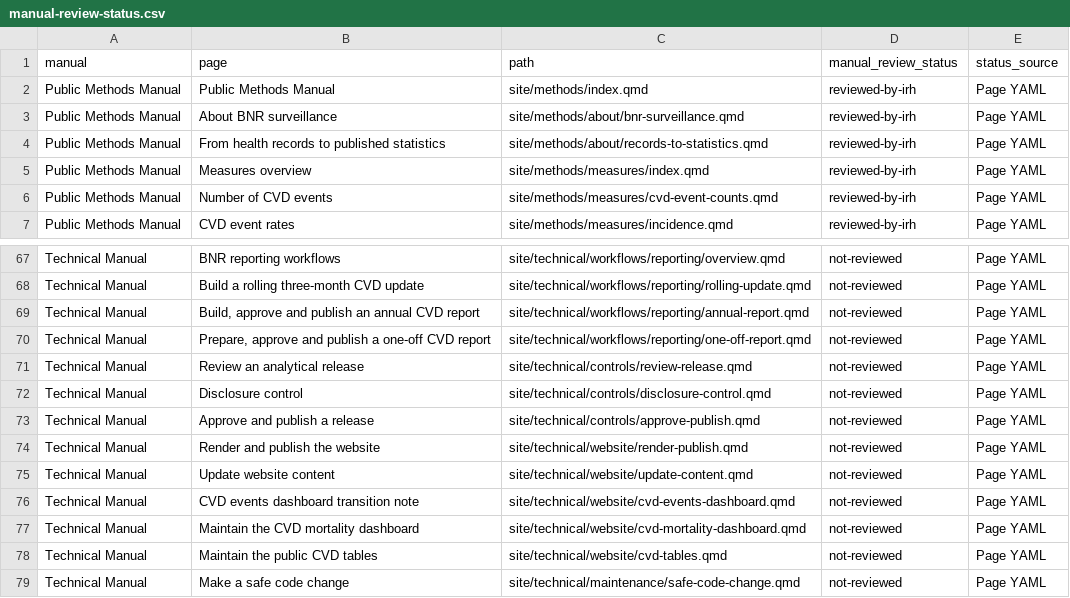
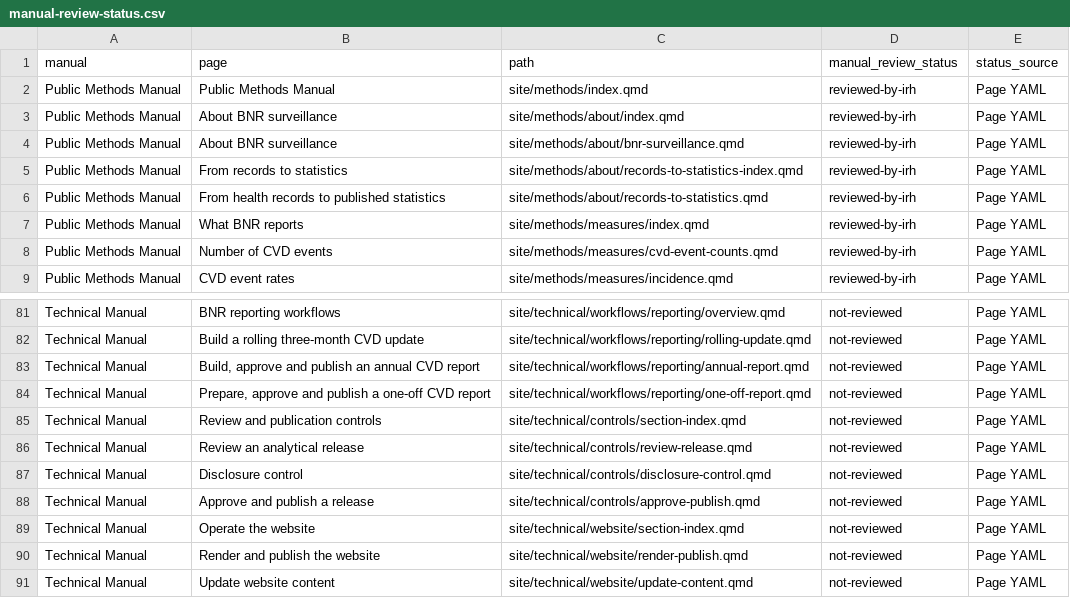
Before and after one commit to UWI-BNR/info-hub, a CSV file: outputs/utility-reports/manual-review-status.csv, drawn as a sheet; only a part is shown, gaps mark what is left out; the shorter side is filled out with more unchanged rows; the diff covers the shown part only.

Commit message:
Help file review. Pass 4.

```diff
--- a/outputs/utility-reports/manual-review-status.csv
+++ b/outputs/utility-reports/manual-review-status.csv
@@ -2,5 +2,7 @@
 Public Methods Manual,Public Methods Manual,site/methods/index.qmd,reviewed-by-irh,Page YAML
+Public Methods Manual,About BNR surveillance,site/methods/about/index.qmd,reviewed-by-irh,Page YAML
 Public Methods Manual,About BNR surveillance,site/methods/about/bnr-surveillance.qmd,reviewed-by-irh,Page YAML
+Public Methods Manual,From records to statistics,site/methods/about/records-to-statistics-index.qmd,reviewed-by-irh,Page YAML
 Public Methods Manual,From health records to published statistics,site/methods/about/records-to-statistics.qmd,reviewed-by-irh,Page YAML
-Public Methods Manual,Measures overview,site/methods/measures/index.qmd,reviewed-by-irh,Page YAML
+Public Methods Manual,What BNR reports,site/methods/measures/index.qmd,reviewed-by-irh,Page YAML
 Public Methods Manual,Number of CVD events,site/methods/measures/cvd-event-counts.qmd,reviewed-by-irh,Page YAML
@@ -70,2 +84,3 @@ Technical Manual,"Build, approve and publish an annual CVD report",site/technica
 Technical Manual,"Prepare, approve and publish a one-off CVD report",site/technical/workflows/reporting/one-off-report.qmd,not-reviewed,Page YAML
+Technical Manual,Review and publication controls,site/technical/controls/section-index.qmd,not-reviewed,Page YAML
 Technical Manual,Review an analytical release,site/technical/controls/review-release.qmd,not-reviewed,Page YAML
@@ -73,2 +88,3 @@ Technical Manual,Disclosure control,site/technical/controls/disclosure-control.q
 Technical Manual,Approve and publish a release,site/technical/controls/approve-publish.qmd,not-reviewed,Page YAML
+Technical Manual,Operate the website,site/technical/website/section-index.qmd,not-reviewed,Page YAML
 Technical Manual,Render and publish the website,site/technical/website/render-publish.qmd,not-reviewed,Page YAML
```
Also changed, not shown: 14 added rows, 1 removed row and 14 edited cells elsewhere in this file, 21 other files.
